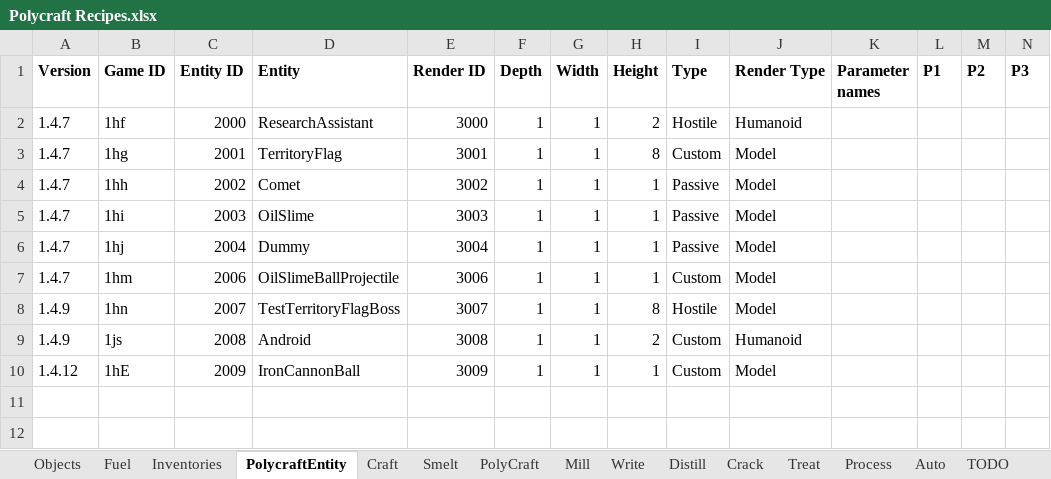
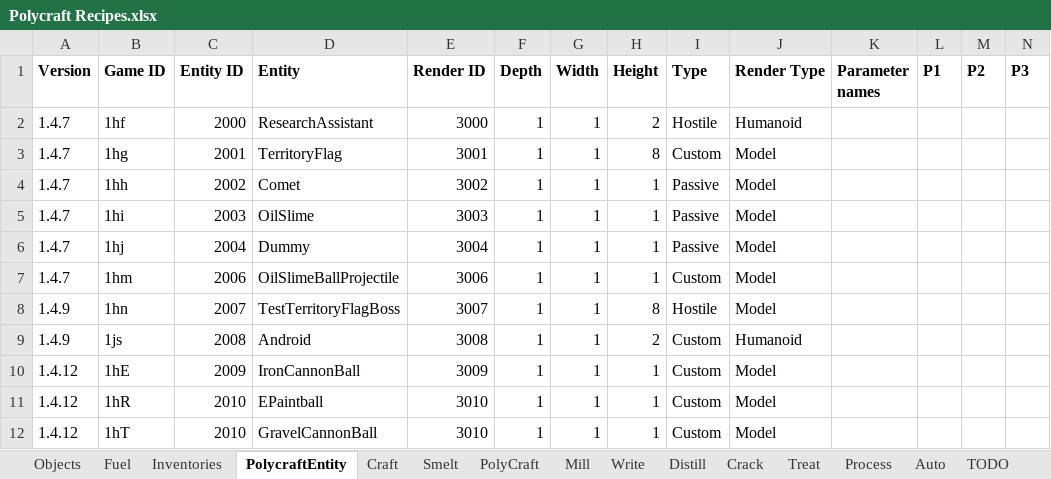
Before and after one commit to PolycraftWorld/polycraft-world, an Excel workbook: config/Polycraft Recipes.xlsx, sheet PolycraftEntity, drawn as a sheet; only a part is shown; values as stored, in another font and other column widths than the file's, no borders; rows hold the shown columns only; the diff names each change by its address in the sheet, - before the commit and + after, or states it on an @@ line.

```diff
--- a/config/Polycraft Recipes.xlsx (sheet PolycraftEntity)
+++ b/config/Polycraft Recipes.xlsx (sheet PolycraftEntity)
+row 11: 1.4.12 | 1hR | 2010 | EPaintball | 3010 | 1 | 1 | 1 | Custom | Model
+row 12: 1.4.12 | 1hT | 2010 | GravelCannonBall | 3010 | 1 | 1 | 1 | Custom | Model
```
Also changed, not shown: sheet Inventories, sheet Objects, config/Polycraft Inputs.xlsx, config/Polycraft Materials.xlsx, 4 other files.
